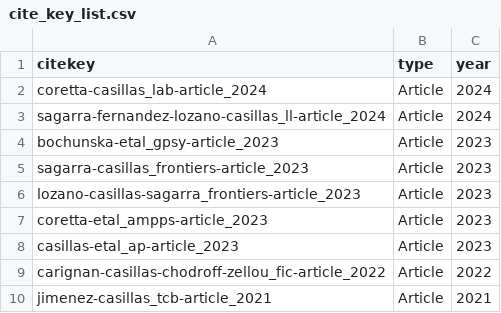
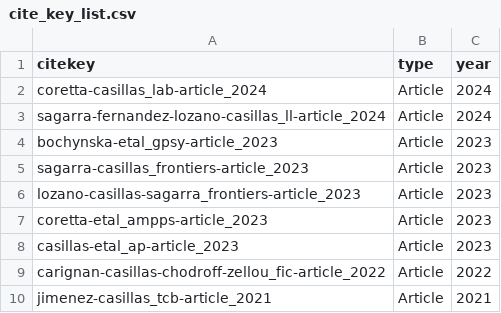
Before and after one commit to jvcasillas/mybib, a CSV file: cite_key_list.csv, drawn as a sheet; only a part is shown.

```diff
--- a/cite_key_list.csv
+++ b/cite_key_list.csv
@@ -3,3 +3,3 @@ coretta-casillas_lab-article_2024,Article,2024
 sagarra-fernandez-lozano-casillas_ll-article_2024,Article,2024
-bochunska-etal_gpsy-article_2023,Article,2023
+bochynska-etal_gpsy-article_2023,Article,2023
 sagarra-casillas_frontiers-article_2023,Article,2023
```
Also changed, not shown: 7 other files.
